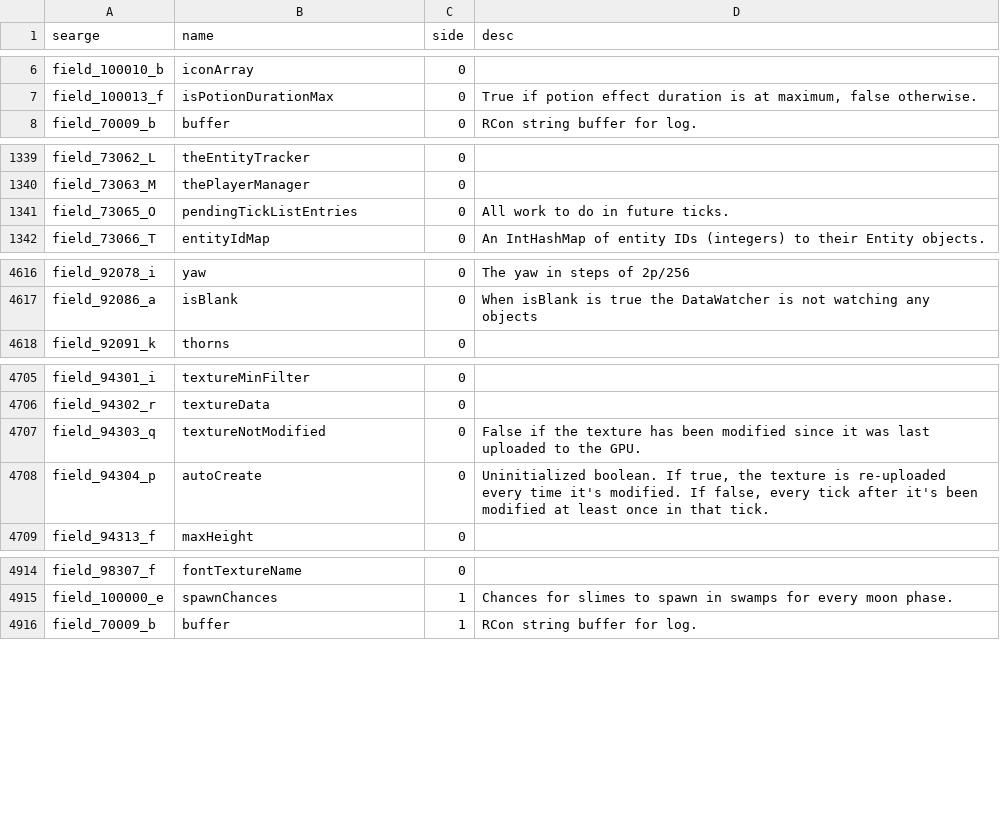
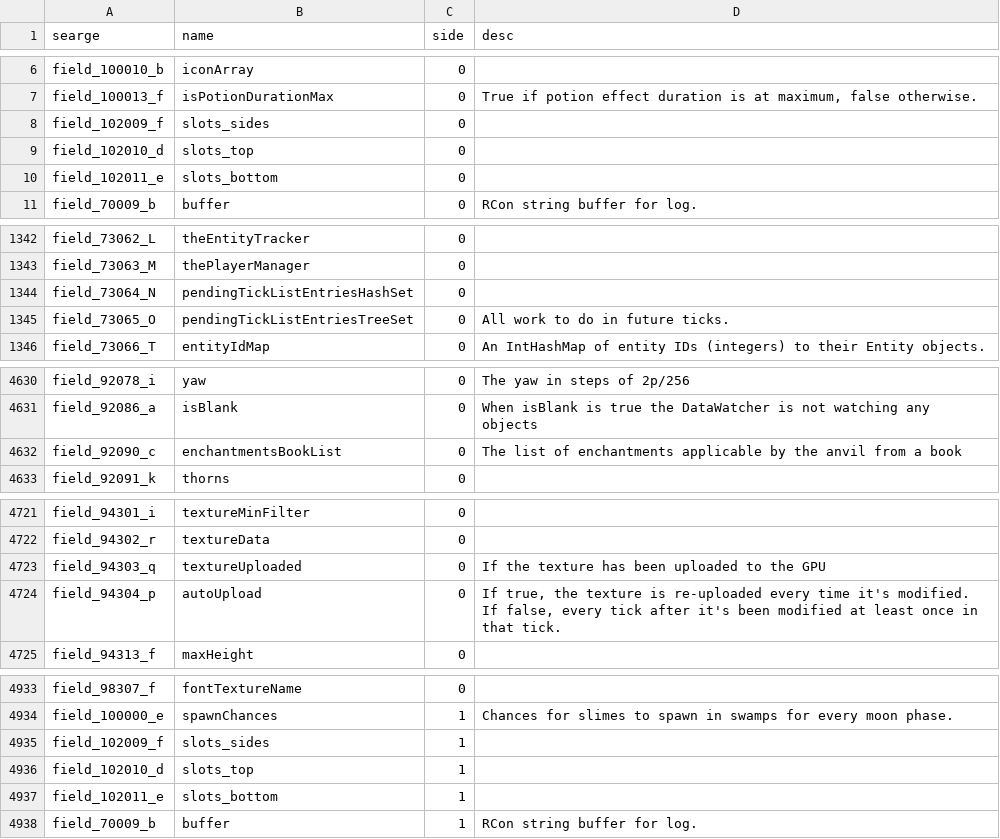
Before and after one commit to spoutcraft/Spoutcraft, a CSV file: conf/fields.csv, drawn as a sheet; only a part is shown, gaps mark what is left out; the diff covers the shown part only.

```diff
--- a/conf/fields.csv
+++ b/conf/fields.csv
@@ -7,2 +7,5 @@ field_100010_b,iconArray,0,
 field_100013_f,isPotionDurationMax,0,"True if potion effect duration is at maximum, false otherwise."
+field_102009_f,slots_sides,0,
+field_102010_d,slots_top,0,
+field_102011_e,slots_bottom,0,
 field_70009_b,buffer,0,RCon string buffer for log.
@@ -1340,3 +1343,4 @@ field_73062_L,theEntityTracker,0,
 field_73063_M,thePlayerManager,0,
-field_73065_O,pendingTickListEntries,0,All work to do in future ticks.
+field_73064_N,pendingTickListEntriesHashSet,0,
+field_73065_O,pendingTickListEntriesTreeSet,0,All work to do in future ticks.
 field_73066_T,entityIdMap,0,An IntHashMap of entity IDs (integers) to their Entity objects.
@@ -4617,2 +4631,3 @@ field_92078_i,yaw,0,The yaw in steps of 2p/256
 field_92086_a,isBlank,0,When isBlank is true the DataWatcher is not watching any objects
+field_92090_c,enchantmentsBookList,0,The list of enchantments applicable by the anvil from a book
 field_92091_k,thorns,0,
@@ -4706,4 +4722,4 @@ field_94301_i,textureMinFilter,0,
 field_94302_r,textureData,0,
-field_94303_q,textureNotModified,0,False if the texture has been modified since it was last uploaded to the GPU.
-field_94304_p,autoCreate,0,"Uninitialized boolean. If true, the texture is re-uploaded every time it's modified. If false, every tick after it's been modified at least once in that tick."
+field_94303_q,textureUploaded,0,If the texture has been uploaded to the GPU
+field_94304_p,autoUpload,0,"If true, the texture is re-uploaded every time it's modified. If false, every tick after it's been modified at least once in that tick."
 field_94313_f,maxHeight,0,
@@ -4915,2 +4934,5 @@ field_98307_f,fontTextureName,0,
 field_100000_e,spawnChances,1,Chances for slimes to spawn in swamps for every moon phase.
+field_102009_f,slots_sides,1,
+field_102010_d,slots_top,1,
+field_102011_e,slots_bottom,1,
 field_70009_b,buffer,1,RCon string buffer for log.
```
Also changed, not shown: 27 added rows and 5 edited cells elsewhere in this file, conf/params.csv, 13 other files.
